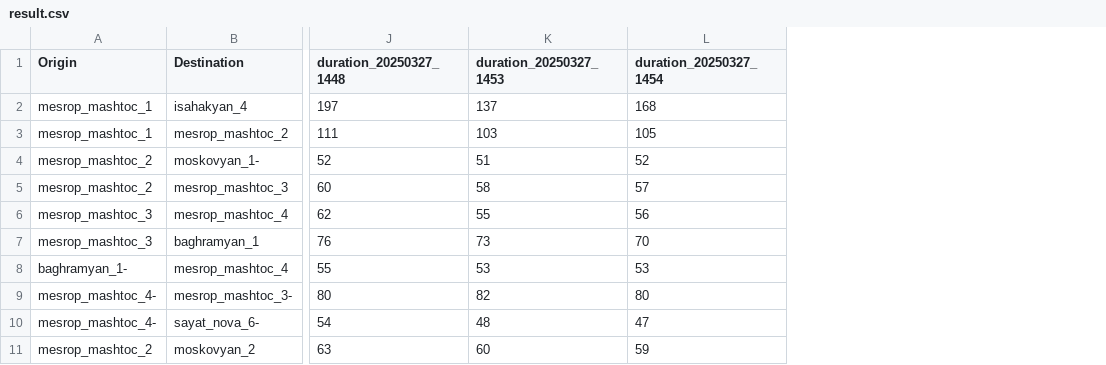
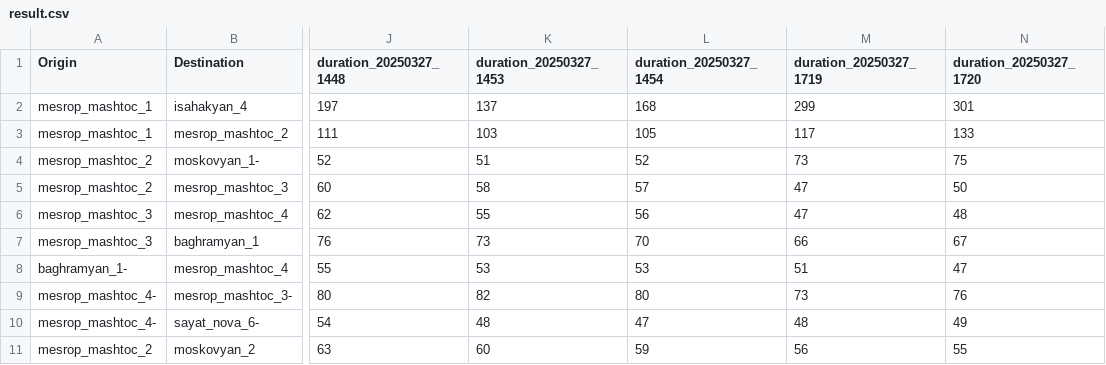
Before and after one commit to margalstyan/live-traffic-data, a CSV file: data/result.csv, drawn as a sheet; only a part is shown, gaps mark what is left out; the diff names each change by its address in the sheet, - before the commit and + after, or states it on an @@ line.

```diff
--- a/data/result.csv
+++ b/data/result.csv
+column M (duration_20250327_1719), rows 2-11: 299 | 117 | 73 | 47 | 47 | 66 | 51 | 73 | 48 | 56
+column N (duration_20250327_1720), rows 2-11: 301 | 133 | 75 | 50 | 48 | 67 | 47 | 76 | 49 | 55
```
Also changed, not shown: 1 other file.
